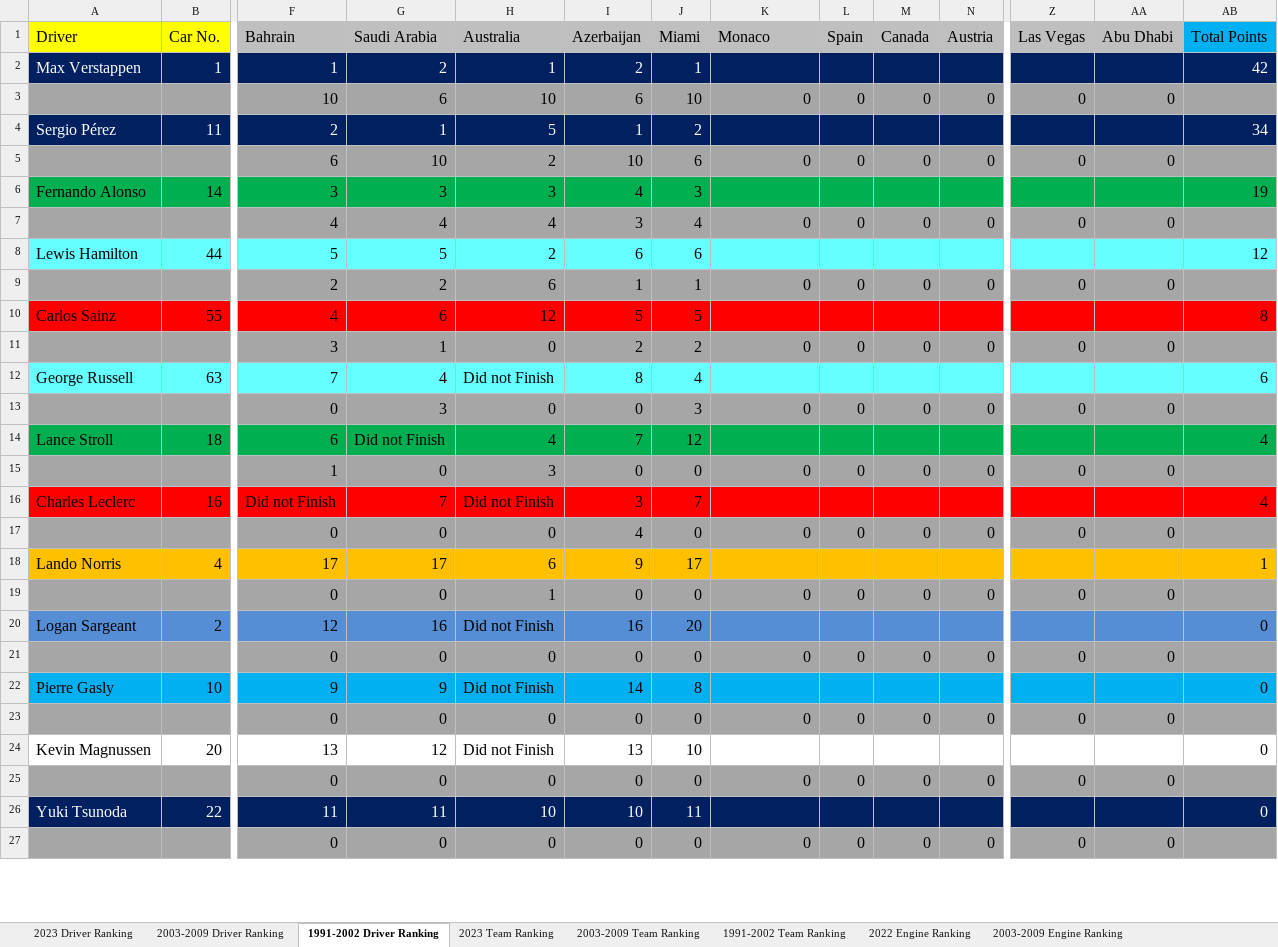
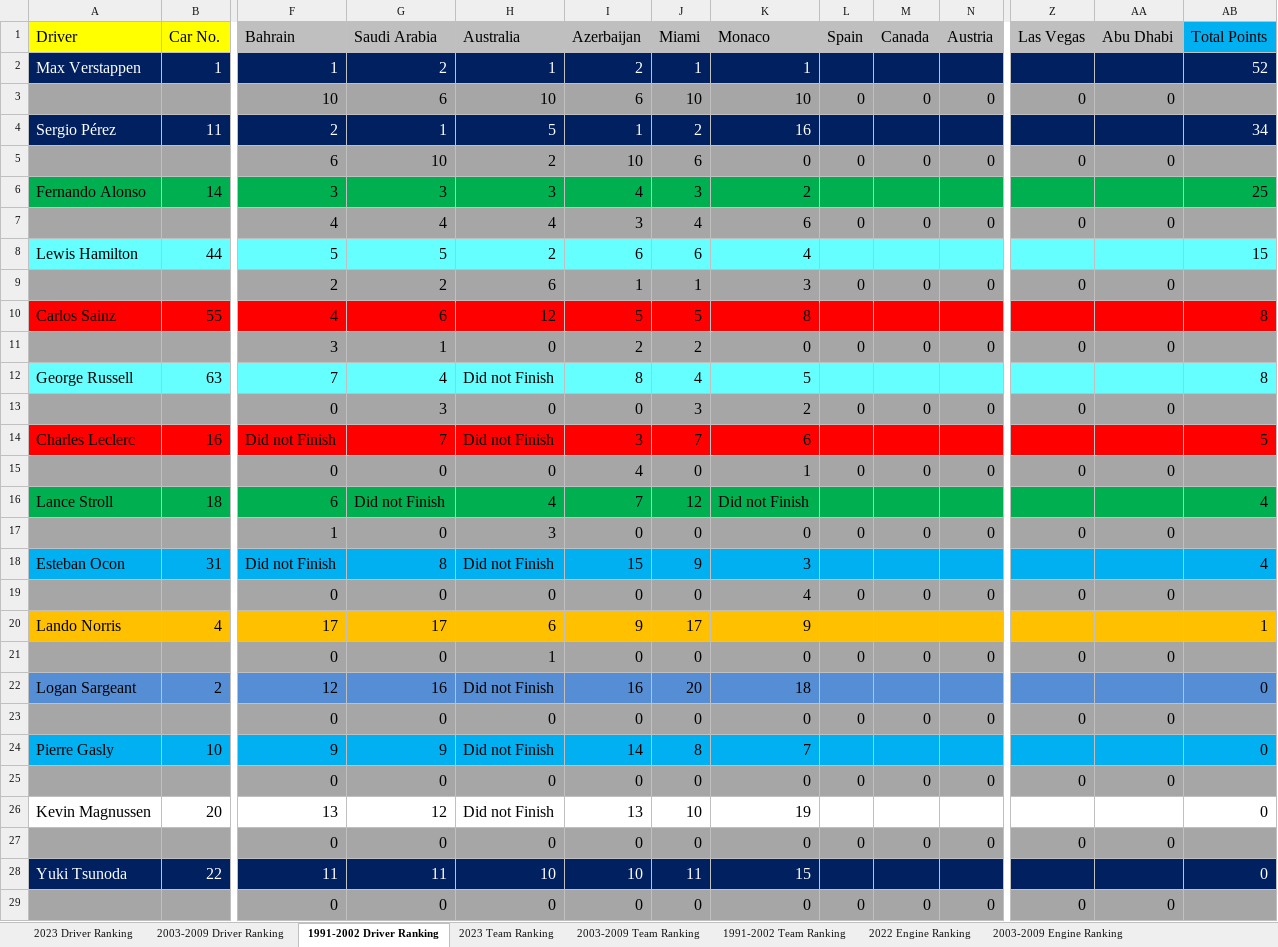
Before and after one commit to LITTLEPINKALLDEAD/DatasOnTelecom, an Excel workbook: 文档/其他文档/Others/Sports/Formula Ranking_2023.xlsx, sheet 1991-2002 Driver Ranking, drawn as a sheet; only a part is shown, gaps mark what is left out; values as stored, in another font and other column widths than the file's, no borders; removed rows and columns are numbered as before the commit, all else as after; rows hold the shown columns only; the diff covers the shown part only; the diff names each change by its address in the sheet, - before the commit and + after, or states it on an @@ line.

```diff
--- a/文档/其他文档/Others/Sports/Formula Ranking_2023.xlsx (sheet 1991-2002 Driver Ranking)
+++ b/文档/其他文档/Others/Sports/Formula Ranking_2023.xlsx (sheet 1991-2002 Driver Ranking)
-K2 (Monaco): (empty)
+K2 (Monaco): 1
-AB2 (Total Points): 42
+AB2 (Total Points): 52
-K3 (Monaco): 0
+K3 (Monaco): 10
-K4 (Monaco): (empty)
+K4 (Monaco): 16
-K6 (Monaco): (empty)
+K6 (Monaco): 2
-AB6 (Total Points): 19
+AB6 (Total Points): 25
-K7 (Monaco): 0
+K7 (Monaco): 6
-K8 (Monaco): (empty)
+K8 (Monaco): 4
-AB8 (Total Points): 12
+AB8 (Total Points): 15
-K9 (Monaco): 0
+K9 (Monaco): 3
-K10 (Monaco): (empty)
+K10 (Monaco): 8
-K12 (Monaco): (empty)
+K12 (Monaco): 5
-AB12 (Total Points): 6
+AB12 (Total Points): 8
-K13 (Monaco): 0
+K13 (Monaco): 2
+row 14: Charles Leclerc | 16 | Did not Finish | 7 | Did not Finish | 3 | 7 | 6 |  |  |  |  |  | 5
+row 15:  |  | 0 | 0 | 0 | 4 | 0 | 1 | 0 | 0 | 0 | 0 | 0
-K16 (Monaco): (empty)
+K16 (Monaco): Did not Finish
-row 16: Charles Leclerc | 16 | Did not Finish | 7 | Did not Finish | 3 | 7 |  |  |  |  |  |  | 4
+row 18: Esteban Ocon | 31 | Did not Finish | 8 | Did not Finish | 15 | 9 | 3 |  |  |  |  |  | 4
-I19 (Azerbaijan): 4
+I19 (Azerbaijan): 0
-K19 (Monaco): 0
+K19 (Monaco): 4
-K20 (Monaco): (empty)
+K20 (Monaco): 9
-K22 (Monaco): (empty)
+K22 (Monaco): 18
-K24 (Monaco): (empty)
+K24 (Monaco): 7
-K26 (Monaco): (empty)
+K26 (Monaco): 19
-K28 (Monaco): (empty)
+K28 (Monaco): 15
```
Also changed, not shown: 2 added rows, 4 removed rows and 4 edited cells elsewhere in this sheet, sheet 2023 Driver Ranking, sheet 2003-2009 Driver Ranking, sheet 2023 Team Ranking, sheet 2003-2009 Team Ranking, sheet 1991-2002 Team Ranking, formulas that keep their value, 文档/其他文档/Others/Sports/The stats of Fernando Alonso in Formula One.xlsx, 7 other files.
